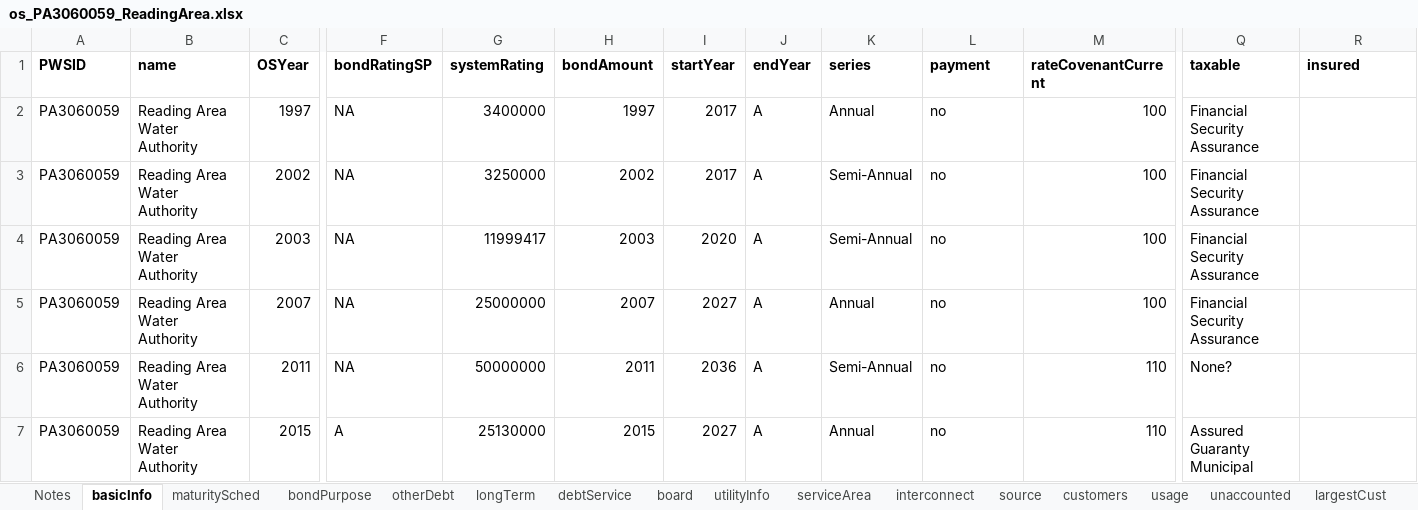
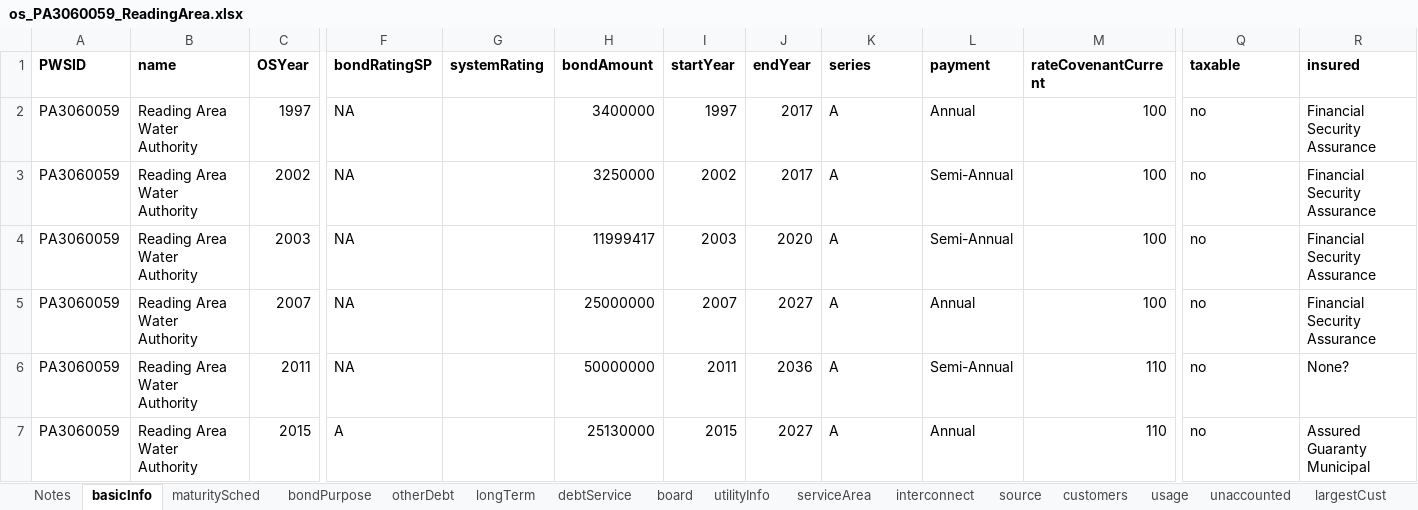
Before and after one commit to rachelbash/Shrinking_Cites_MP, an Excel workbook: DATA/RAW/bond_data/os_PA3060059_ReadingArea.xlsx, sheet basicInfo, drawn as a sheet; only a part is shown, gaps mark what is left out; values as stored, in another font and other column widths than the file's, no borders; the diff names each change by its address in the sheet, - before the commit and + after, or states it on an @@ line.

Commit message:
Downloaded updated versions of focus city bond data

```diff
--- a/DATA/RAW/bond_data/os_PA3060059_ReadingArea.xlsx (sheet basicInfo)
+++ b/DATA/RAW/bond_data/os_PA3060059_ReadingArea.xlsx (sheet basicInfo)
-G2 (systemRating): 3400000
+G2 (systemRating): (empty)
-H2 (bondAmount): 1997
+H2 (bondAmount): 3400000
-I2 (startYear): 2017
+I2 (startYear): 1997
-J2:J3 (endYear): A
+J2:J3 (endYear): 2017
-K2 (series): Annual
+K2 (series): A
-L2 (payment): no
+L2 (payment): Annual
-Q2:Q5 (taxable): Financial Security Assurance
+Q2:Q5 (taxable): no
-R2:R5 (insured): (empty)
+R2:R5 (insured): Financial Security Assurance
-G3 (systemRating): 3250000
+G3 (systemRating): (empty)
-H3 (bondAmount): 2002
+H3 (bondAmount): 3250000
-I3 (startYear): 2017
+I3 (startYear): 2002
-K3:K4 (series): Semi-Annual
+K3:K4 (series): A
-L3:L4 (payment): no
+L3:L4 (payment): Semi-Annual
-G4 (systemRating): 11999417
+G4 (systemRating): (empty)
-H4 (bondAmount): 2003
+H4 (bondAmount): 11999417
-I4 (startYear): 2020
+I4 (startYear): 2003
-J4 (endYear): A
+J4 (endYear): 2020
-G5 (systemRating): 25000000
+G5 (systemRating): (empty)
-H5 (bondAmount): 2007
+H5 (bondAmount): 25000000
-I5 (startYear): 2027
+I5 (startYear): 2007
-J5 (endYear): A
+J5 (endYear): 2027
-K5 (series): Annual
+K5 (series): A
-L5 (payment): no
+L5 (payment): Annual
-G6 (systemRating): 50000000
+G6 (systemRating): (empty)
-H6 (bondAmount): 2011
+H6 (bondAmount): 50000000
-I6 (startYear): 2036
+I6 (startYear): 2011
-J6 (endYear): A
+J6 (endYear): 2036
-K6 (series): Semi-Annual
+K6 (series): A
-L6 (payment): no
+L6 (payment): Semi-Annual
-Q6 (taxable): None?
+Q6 (taxable): no
-R6 (insured): (empty)
+R6 (insured): None?
-G7 (systemRating): 25130000
+G7 (systemRating): (empty)
-H7 (bondAmount): 2015
+H7 (bondAmount): 25130000
-I7 (startYear): 2027
+I7 (startYear): 2015
-J7 (endYear): A
+J7 (endYear): 2027
-K7 (series): Annual
+K7 (series): A
-L7 (payment): no
+L7 (payment): Annual
-Q7 (taxable): Assured Guaranty Municipal
+Q7 (taxable): no
-R7 (insured): (empty)
+R7 (insured): Assured Guaranty Municipal
```
Also changed, not shown: sheet customers, DATA/RAW/bond_data/os_PA1230004_Chester.xlsx, DATA/RAW/bond_data/os_PA4110034_Johnstown.xlsx, 1 other file.
